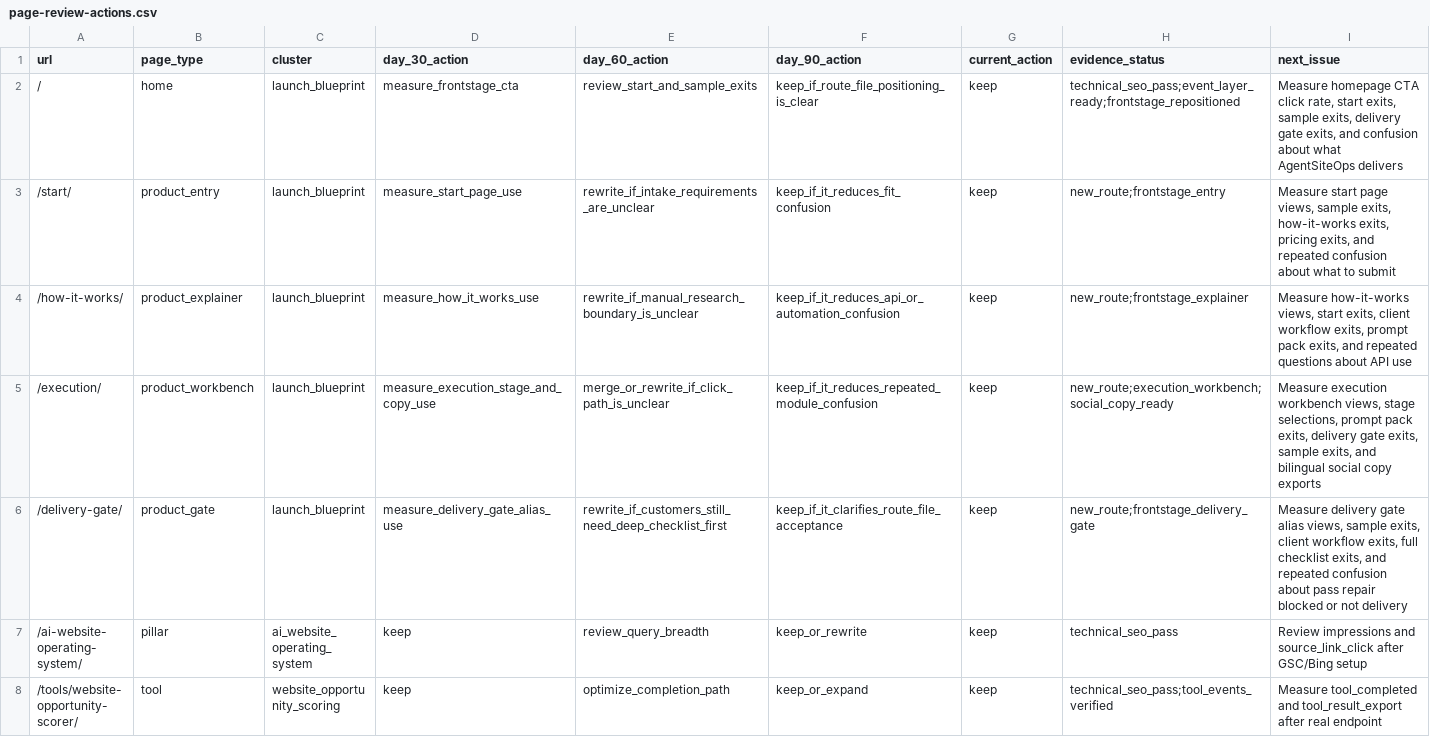
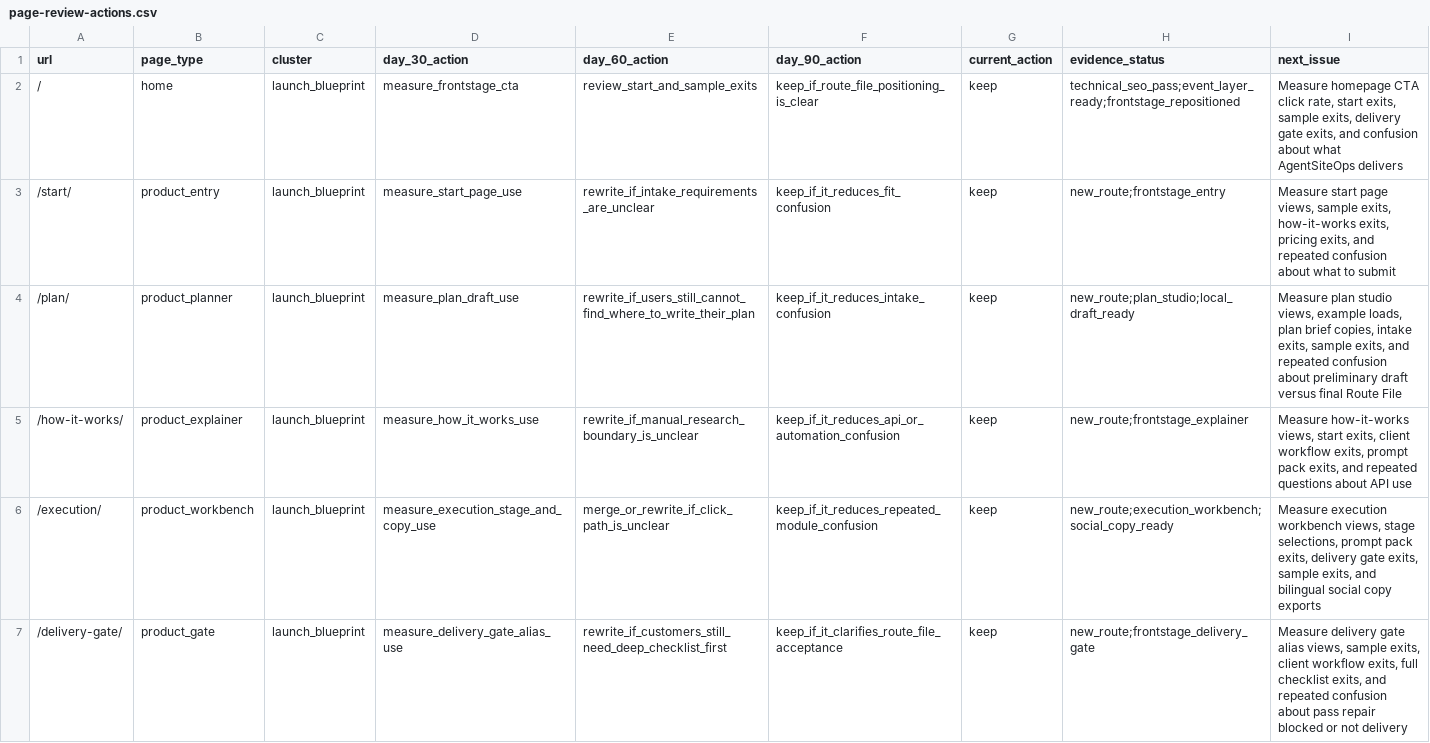
Before and after one commit to SB980425/shachidainei, a CSV file: agentsiteops/data/page-review-actions.csv, drawn as a sheet; only a part is shown; the shorter side is filled out with more unchanged rows.

```diff
--- a/agentsiteops/data/page-review-actions.csv
+++ b/agentsiteops/data/page-review-actions.csv
@@ -3,2 +3,3 @@
 "/start/","product_entry","launch_blueprint","measure_start_page_use","rewrite_if_intake_requirements_are_unclear","keep_if_it_reduces_fit_confusion","keep","new_route;frontstage_entry","Measure start page views, sample exits, how-it-works exits, pricing exits, and repeated confusion about what to submit"
+"/plan/","product_planner","launch_blueprint","measure_plan_draft_use","rewrite_if_users_still_cannot_find_where_to_write_their_plan","keep_if_it_reduces_intake_confusion","keep","new_route;plan_studio;local_draft_ready","Measure plan studio views, example loads, plan brief copies, intake exits, sample exits, and repeated confusion about preliminary draft versus final Route File"
 "/how-it-works/","product_explainer","launch_blueprint","measure_how_it_works_use","rewrite_if_manual_research_boundary_is_unclear","keep_if_it_reduces_api_or_automation_confusion","keep","new_route;frontstage_explainer","Measure how-it-works views, start exits, client workflow exits, prompt pack exits, and repeated questions about API use"
```
Also changed, not shown: agentsiteops/data/growth-evidence-snapshot.csv, agentsiteops/docs/page-registry.csv, 23 other files.
